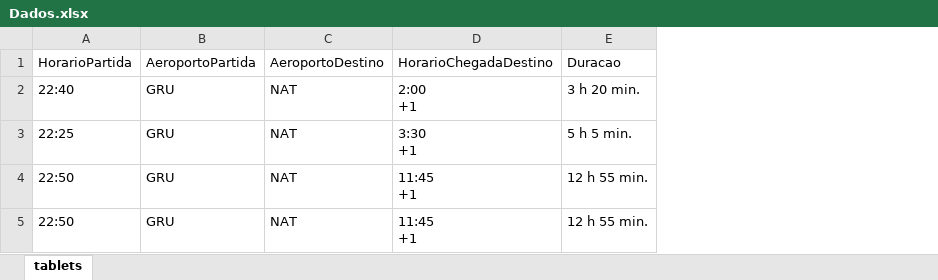
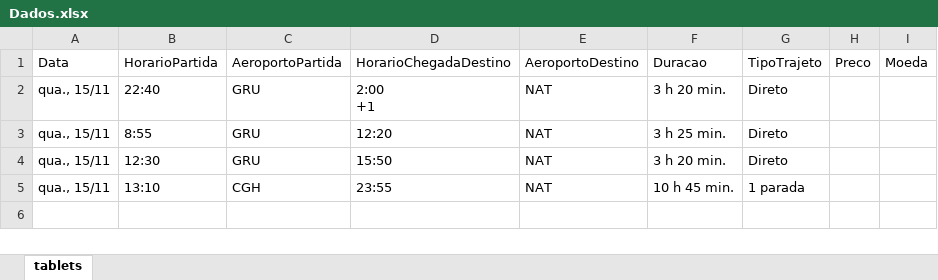
Before and after one commit to novaesdavi/Scrap, an Excel workbook: Scrap/Dados.xlsx, sheet tablets, drawn as a sheet; values as stored, in another font and other column widths than the file's, no borders; removed rows and columns are numbered as before the commit, all else as after; ↵ is a line break in a cell; the diff names each change by its address in the sheet, - before the commit and + after, or states it on an @@ line.

```diff
--- a/Scrap/Dados.xlsx (sheet tablets)
+++ b/Scrap/Dados.xlsx (sheet tablets)
+column A, rows 1-4: Data | qua., 15/11 | qua., 15/11 | qua., 15/11
+column D, rows 1-4: HorarioChegadaDestino | 2:00 ↵ +1 | 12:20 | 15:50
-column D, rows 1-2: HorarioChegadaDestino | 2:00 ↵ +1; rows 4-5: 11:45 ↵ +1 | 11:45 ↵ +1
+column G, rows 1-4: TipoTrajeto | Direto | Direto | Direto
+column H, row 1: Preco
+column I, row 1: Moeda
-row 3: 22:25 | GRU | NAT | 3:30 ↵ +1 | 5 h 5 min.
-B3: 22:50
+B3: 8:55
-F3: 12 h 55 min.
+F3: 3 h 25 min.
-B4: 22:50
+B4: 12:30
-F4: 12 h 55 min.
+F4: 3 h 20 min.
+row 5: qua., 15/11 | 13:10 | CGH | 23:55 | NAT | 10 h 45 min. | 1 parada
```
Also changed, not shown: 4 other files.
